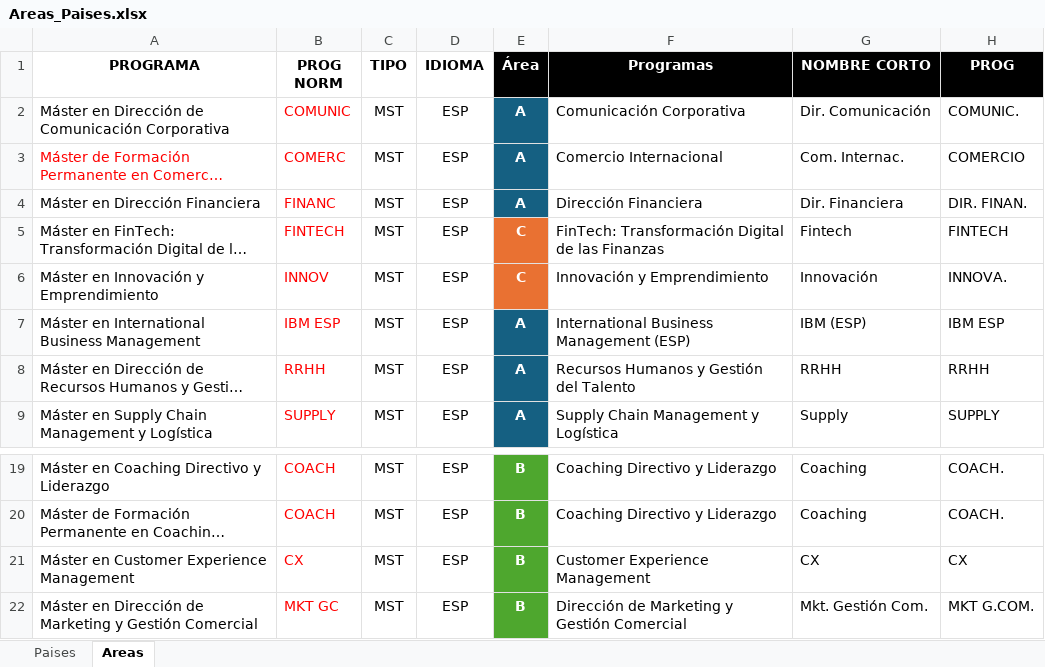
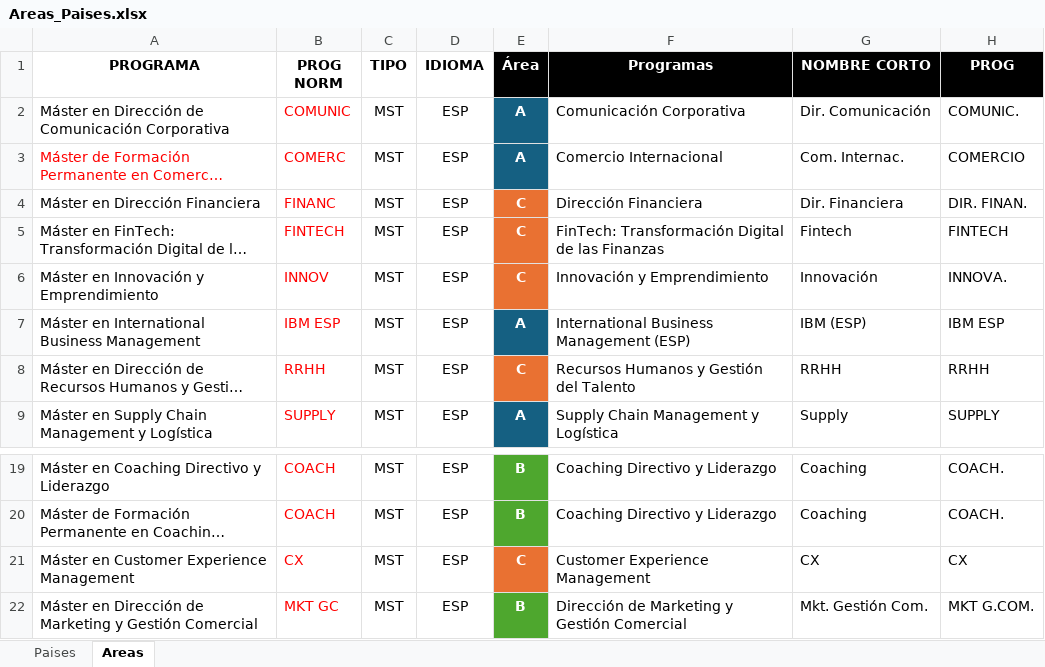
Before and after one commit to calvosantiago/OBS_Distribution, an Excel workbook: Areas_Paises.xlsx, sheet Areas, drawn as a sheet; only a part is shown, gaps mark what is left out; long unchanged cells end in …; values as stored, in another font and other column widths than the file's, no borders; conditional formats not drawn; the diff names each change by its address in the sheet, - before the commit and + after, or states it on an @@ line.

```diff
--- a/Areas_Paises.xlsx (sheet Areas)
+++ b/Areas_Paises.xlsx (sheet Areas)
-E4 (Área): A
+E4 (Área): C
-E4 fill: #156082
+E4 fill: #E97132
-E8 (Área): A
+E8 (Área): C
-E8 fill: #156082
+E8 fill: #E97132
-E21 (Área): B
+E21 (Área): C
-E21 fill: #4EA72E
+E21 fill: #E97132
```
Also changed, not shown: SUDOKU.xlsx, 4 other files.
